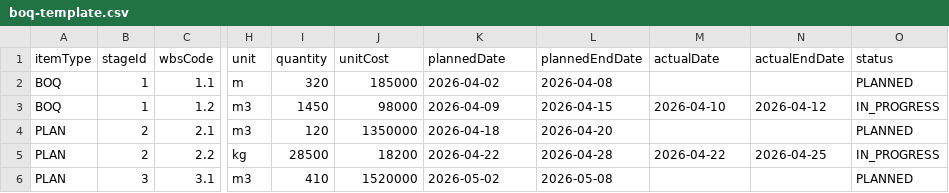
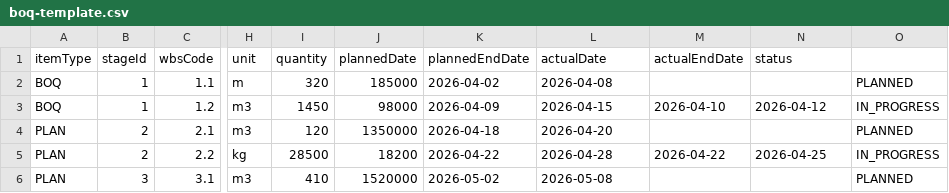
Before and after one commit to PhanHongLieu/CongNgheMoi, a CSV file: frontend/public/templates/boq-template.csv, drawn as a sheet; only a part is shown, gaps mark what is left out; the diff names each change by its address in the sheet, - before the commit and + after, or states it on an @@ line.

```diff
--- a/frontend/public/templates/boq-template.csv
+++ b/frontend/public/templates/boq-template.csv
-J1: unitCost
+J1: plannedDate
-K1: plannedDate
+K1: plannedEndDate
-L1: plannedEndDate
+L1: actualDate
-M1: actualDate
+M1: actualEndDate
-N1: actualEndDate
+N1: status
-O1: status
+O1: (empty)
```
Also changed, not shown: 20 other files.
